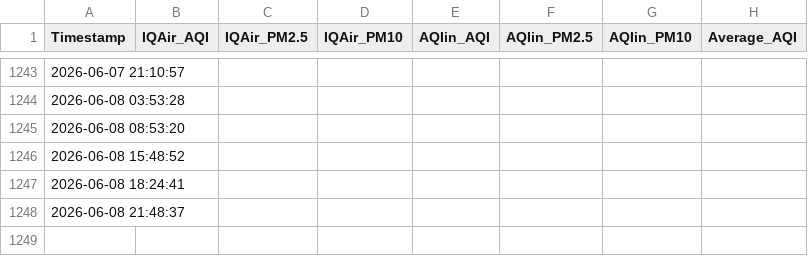
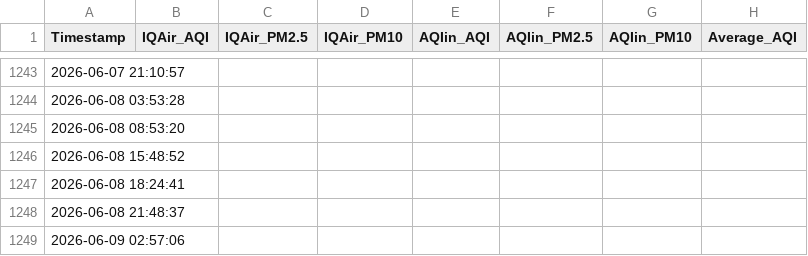
Before and after one commit to RaguramG24/aqi-monitor, a CSV file: aqi_compare.csv, drawn as a sheet; only a part is shown, gaps mark what is left out.

Commit message:
Update aqi_compare.csv — 27180923856

```diff
--- a/aqi_compare.csv
+++ b/aqi_compare.csv
@@ -1248 +1248,2 @@ Timestamp,IQAir_AQI,IQAir_PM2.5,IQAir_PM10,AQIin_AQI,AQIin_PM2.5,AQIin_PM10,Aver
 2026-06-08 21:48:37,,,,,,,
+2026-06-09 02:57:06,,,,,,,
```
